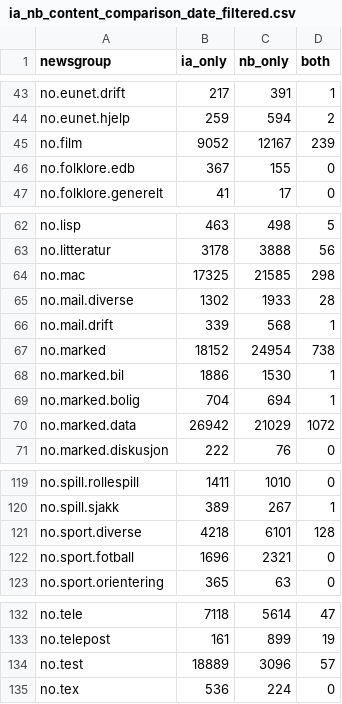
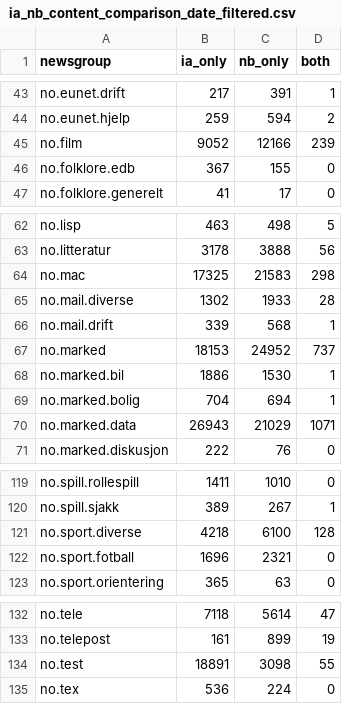
Before and after one commit to NationalLibraryOfNorway/norwegian_usenet, a CSV file: data/output/04_compare_archives/ia_nb_content_comparison_date_filtered.csv, drawn as a sheet; only a part is shown, gaps mark what is left out.

```diff
--- a/data/output/04_compare_archives/ia_nb_content_comparison_date_filtered.csv
+++ b/data/output/04_compare_archives/ia_nb_content_comparison_date_filtered.csv
@@ -44,3 +44,3 @@ no.eunet.drift,217,391,1
 no.eunet.hjelp,259,594,2
-no.film,9052,12167,239
+no.film,9052,12166,239
 no.folklore.edb,367,155,0
@@ -63,9 +63,9 @@ no.lisp,463,498,5
 no.litteratur,3178,3888,56
-no.mac,17325,21585,298
+no.mac,17325,21583,298
 no.mail.diverse,1302,1933,28
 no.mail.drift,339,568,1
-no.marked,18152,24954,738
+no.marked,18153,24952,737
 no.marked.bil,1886,1530,1
 no.marked.bolig,704,694,1
-no.marked.data,26942,21029,1072
+no.marked.data,26943,21029,1071
 no.marked.diskusjon,222,76,0
@@ -120,3 +120,3 @@ no.spill.rollespill,1411,1010,0
 no.spill.sjakk,389,267,1
-no.sport.diverse,4218,6101,128
+no.sport.diverse,4218,6100,128
 no.sport.fotball,1696,2321,0
@@ -133,3 +133,3 @@ no.tele,7118,5614,47
 no.telepost,161,899,19
-no.test,18889,3096,57
+no.test,18891,3098,55
 no.tex,536,224,0
```
Also changed, not shown: data/output/04_compare_archives/ia_nb_content_comparison.csv, data/output/04_compare_archives/replacement_char_body_conflicts.csv, 5 other files.
